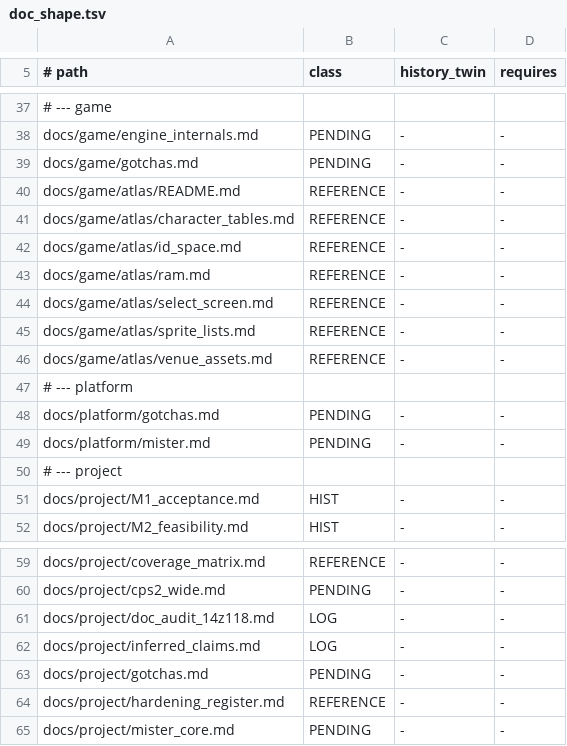
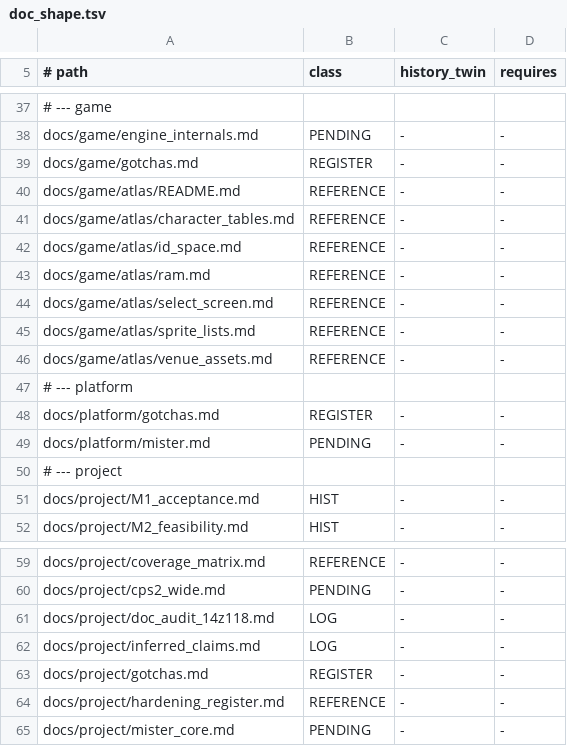
Before and after one commit to DefinitelyFrenchName/VampireSaved, a TSV file: docs/doc_shape.tsv, drawn as a sheet; only a part is shown, gaps mark what is left out; the diff names each change by its address in the sheet, - before the commit and + after, or states it on an @@ line.

```diff
--- a/docs/doc_shape.tsv
+++ b/docs/doc_shape.tsv
-B39 (class): PENDING
+B39 (class): REGISTER
-B48 (class): PENDING
+B48 (class): REGISTER
-B63 (class): PENDING
+B63 (class): REGISTER
```
Also changed, not shown: docs/doc_shape_allow.tsv, 5 other files.
